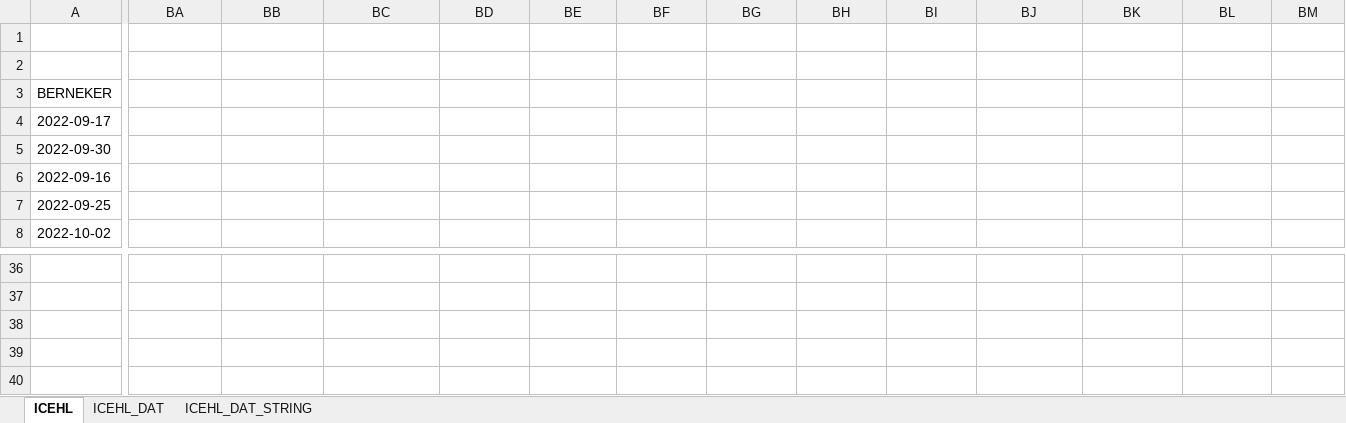
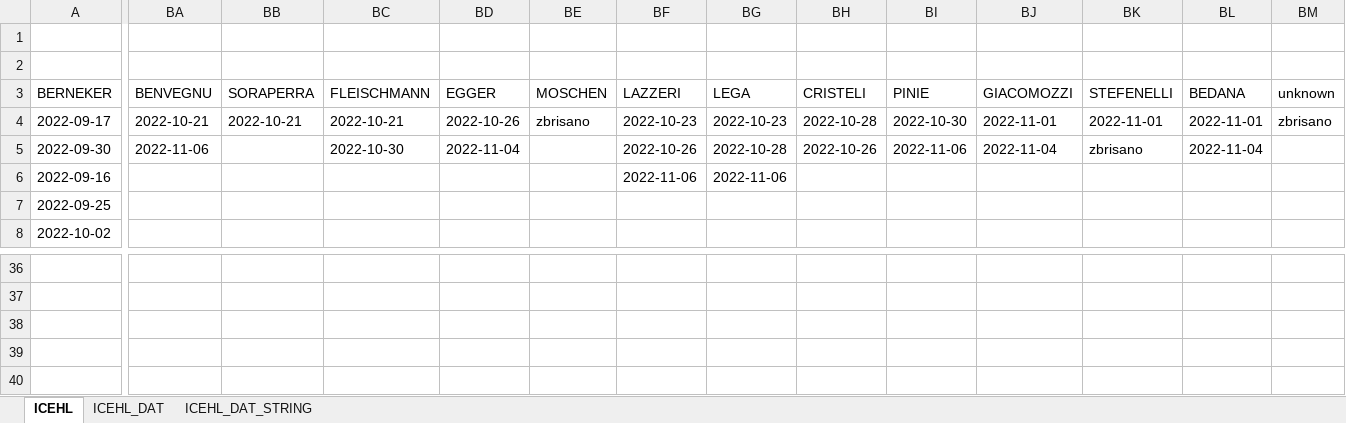
Before and after one commit to snojle23/delegacije, an Excel workbook: data/ICEHLdelegacije.xlsx, sheet ICEHL, drawn as a sheet; only a part is shown, gaps mark what is left out; values as stored, in another font and other column widths than the file's, no borders; rows hold the shown columns only; the diff covers the shown part only; the diff names each change by its address in the sheet, - before the commit and + after, or states it on an @@ line.

```diff
--- a/data/ICEHLdelegacije.xlsx (sheet ICEHL)
+++ b/data/ICEHLdelegacije.xlsx (sheet ICEHL)
-BA3: (empty)
+BA3: BENVEGNU
-BB3: (empty)
+BB3: SORAPERRA
-BC3: (empty)
+BC3: FLEISCHMANN
-BD3: (empty)
+BD3: EGGER
-BE3: (empty)
+BE3: MOSCHEN
-BF3: (empty)
+BF3: LAZZERI
-BG3: (empty)
+BG3: LEGA
-BH3: (empty)
+BH3: CRISTELI
-BI3: (empty)
+BI3: PINIE
-BJ3: (empty)
+BJ3: GIACOMOZZI
-BK3: (empty)
+BK3: STEFENELLI
-BL3: (empty)
+BL3: BEDANA
-BM3: (empty)
+BM3: unknown
-BA4 (BENVEGNU): (empty)
+BA4 (BENVEGNU): 2022-10-21
-BB4 (SORAPERRA): (empty)
+BB4 (SORAPERRA): 2022-10-21
-BC4 (FLEISCHMANN): (empty)
+BC4 (FLEISCHMANN): 2022-10-21
-BD4 (EGGER): (empty)
+BD4 (EGGER): 2022-10-26
-BE4 (MOSCHEN): (empty)
+BE4 (MOSCHEN): zbrisano
-BF4 (LAZZERI): (empty)
+BF4 (LAZZERI): 2022-10-23
-BG4 (LEGA): (empty)
+BG4 (LEGA): 2022-10-23
-BH4 (CRISTELI): (empty)
+BH4 (CRISTELI): 2022-10-28
-BI4 (PINIE): (empty)
+BI4 (PINIE): 2022-10-30
-BJ4 (GIACOMOZZI): (empty)
+BJ4 (GIACOMOZZI): 2022-11-01
-BK4 (STEFENELLI): (empty)
+BK4 (STEFENELLI): 2022-11-01
-BL4 (BEDANA): (empty)
+BL4 (BEDANA): 2022-11-01
-BM4 (unknown): (empty)
+BM4 (unknown): zbrisano
-BA5 (BENVEGNU): (empty)
+BA5 (BENVEGNU): 2022-11-06
-BC5 (FLEISCHMANN): (empty)
+BC5 (FLEISCHMANN): 2022-10-30
-BD5 (EGGER): (empty)
+BD5 (EGGER): 2022-11-04
-BF5 (LAZZERI): (empty)
+BF5 (LAZZERI): 2022-10-26
-BG5 (LEGA): (empty)
+BG5 (LEGA): 2022-10-28
-BH5 (CRISTELI): (empty)
+BH5 (CRISTELI): 2022-10-26
-BI5 (PINIE): (empty)
+BI5 (PINIE): 2022-11-06
-BJ5 (GIACOMOZZI): (empty)
+BJ5 (GIACOMOZZI): 2022-11-04
-BK5 (STEFENELLI): (empty)
+BK5 (STEFENELLI): zbrisano
-BL5 (BEDANA): (empty)
+BL5 (BEDANA): 2022-11-04
-BF6 (LAZZERI): (empty)
+BF6 (LAZZERI): 2022-11-06
-BG6 (LEGA): (empty)
+BG6 (LEGA): 2022-11-06
+row 40: (empty)
```
Also changed, not shown: 40 edited cells elsewhere in this sheet, sheet ICEHL_DAT, sheet ICEHL_DAT_STRING, data/AHLdelegacije.xlsx, 4 other files.
